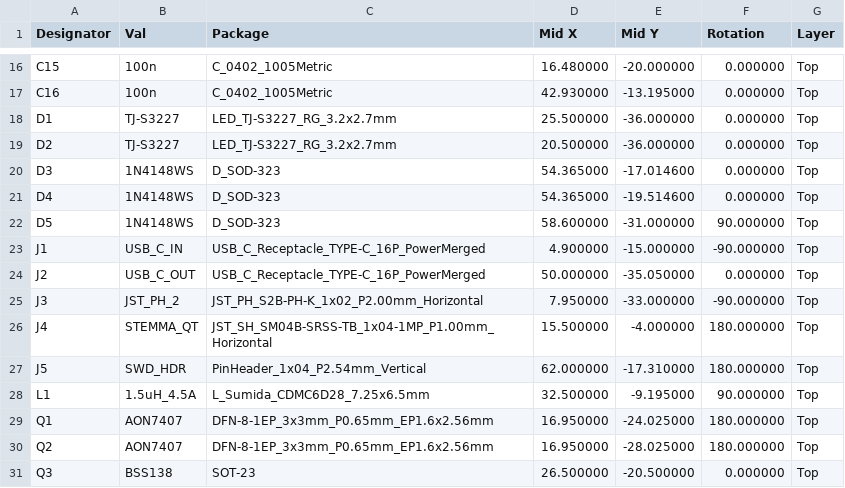
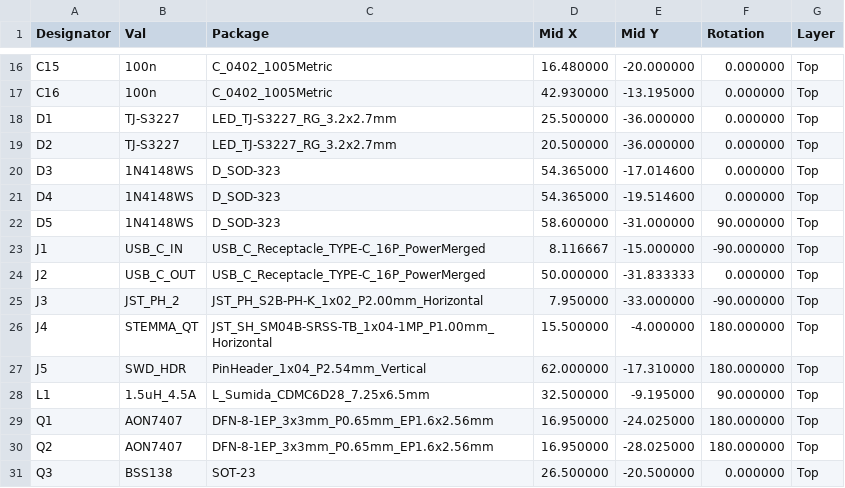
Before and after one commit to zdeager/powermod, a CSV file: hardware/powermod_cpl.csv, drawn as a sheet; only a part is shown, gaps mark what is left out.

```diff
--- a/hardware/powermod_cpl.csv
+++ b/hardware/powermod_cpl.csv
@@ -22,4 +22,4 @@ D4,1N4148WS,D_SOD-323,54.365000,-19.514600,0.000000,Top
 D5,1N4148WS,D_SOD-323,58.600000,-31.000000,90.000000,Top
-J1,USB_C_IN,USB_C_Receptacle_TYPE-C_16P_PowerMerged,4.900000,-15.000000,-90.000000,Top
-J2,USB_C_OUT,USB_C_Receptacle_TYPE-C_16P_PowerMerged,50.000000,-35.050000,0.000000,Top
+J1,USB_C_IN,USB_C_Receptacle_TYPE-C_16P_PowerMerged,8.116667,-15.000000,-90.000000,Top
+J2,USB_C_OUT,USB_C_Receptacle_TYPE-C_16P_PowerMerged,50.000000,-31.833333,0.000000,Top
 J3,JST_PH_2,JST_PH_S2B-PH-K_1x02_P2.00mm_Horizontal,7.950000,-33.000000,-90.000000,Top
```
